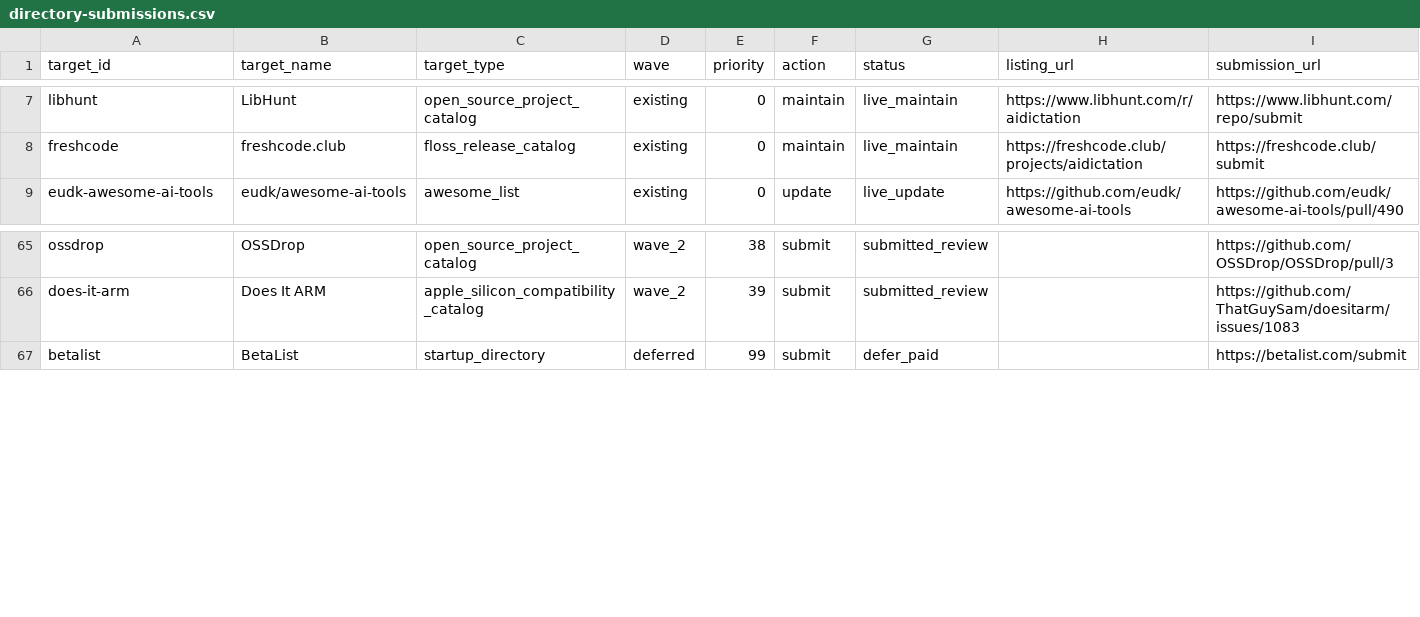
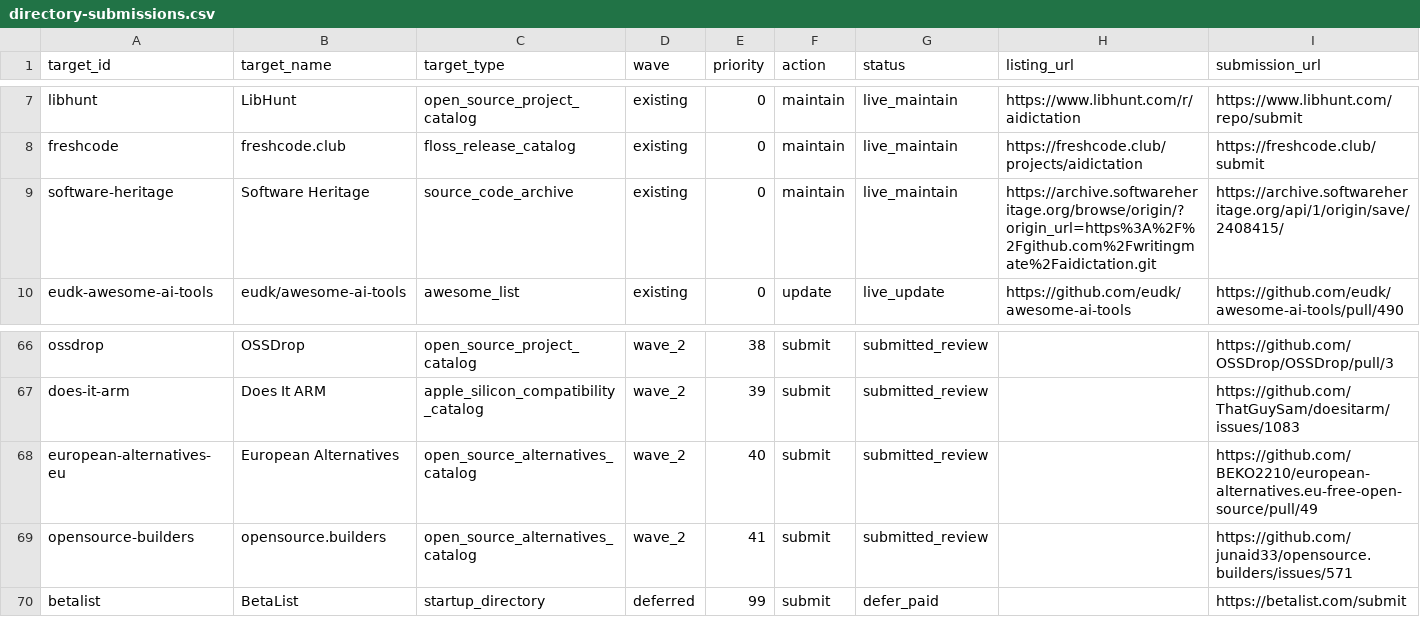
Before and after one commit to writingmate/aidictation, a CSV file: marketing/promotion/directory-submissions.csv, drawn as a sheet; only a part is shown, gaps mark what is left out; rows hold the shown columns only; the diff names each change by its address in the sheet, - before the commit and + after, or states it on an @@ line.

Commit message:
docs: record latest promotion results

```diff
--- a/marketing/promotion/directory-submissions.csv
+++ b/marketing/promotion/directory-submissions.csv
+row 9: software-heritage | Software Heritage | source_code_archive | existing | 0 | maintain | live_maintain | https://archive.softwareheritage.org/browse/origin/?origin_url=https%3A%2F%2Fgithub.com%2Fwritingmate%2Faidictation.git | https://archive.softwareheritage.org/api/1/origin/save/2408415/
+row 68: european-alternatives-eu | European Alternatives | open_source_alternatives_catalog | wave_2 | 40 | submit | submitted_review |  | https://github.com/BEKO2210/european-alternatives.eu-free-open-source/pull/49
+row 69: opensource-builders | opensource.builders | open_source_alternatives_catalog | wave_2 | 41 | submit | submitted_review |  | https://github.com/junaid33/opensource.builders/issues/571
```
Also changed, not shown: 2 other files.
